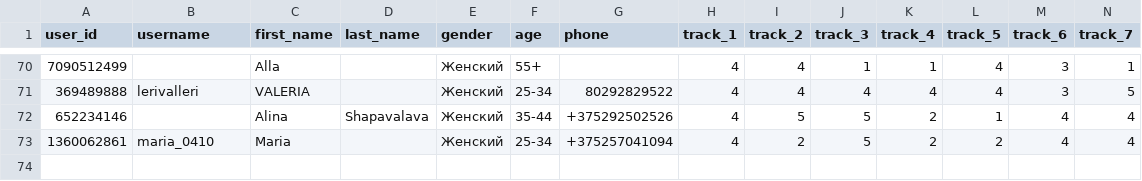
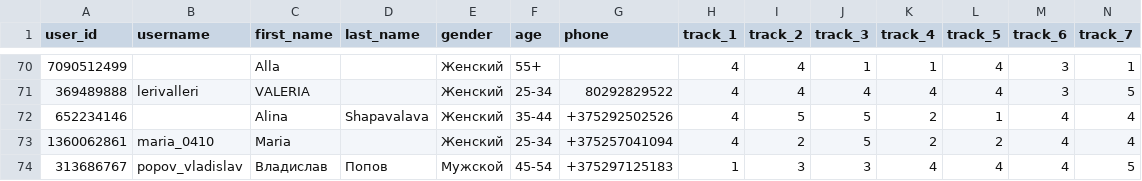
Before and after one commit to muzredmaksimov-dot/testmuzicbot_results, a CSV file: backup_results.csv, drawn as a sheet; only a part is shown, gaps mark what is left out; rows hold the shown columns only; the diff names each change by its address in the sheet, - before the commit and + after, or states it on an @@ line.

Commit message:
Buffer flush to GitHub

```diff
--- a/backup_results.csv
+++ b/backup_results.csv
+row 74: 313686767 | popov_vladislav | Владислав | Попов | Мужской | 45-54 | +375297125183 | 1 | 3 | 3 | 4 | 4 | 4 | 5
```
